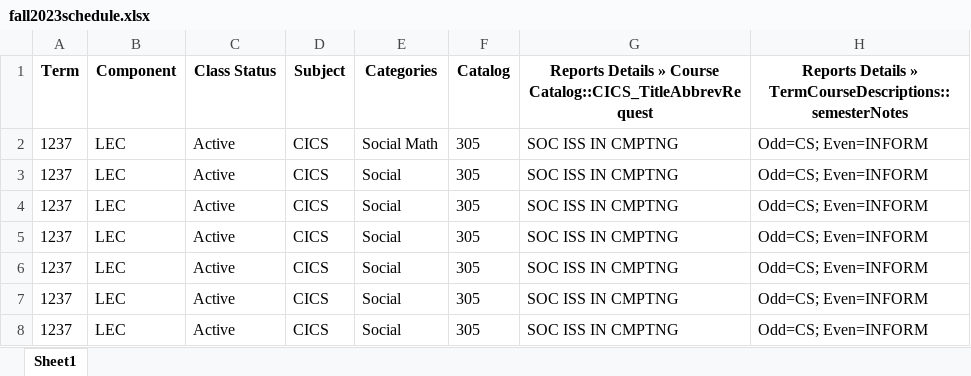
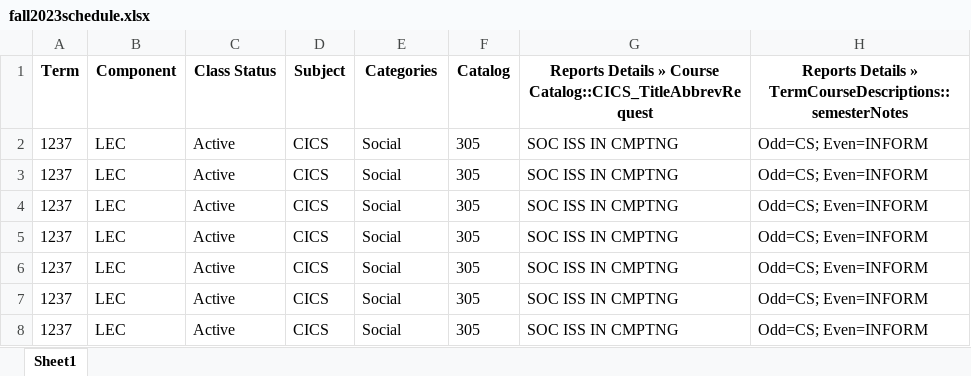
Before and after one commit to cheerstopaula/Allocation, an Excel workbook: fall2023schedule.xlsx, sheet Sheet1, drawn as a sheet; only a part is shown; values as stored, in another font and other column widths than the file's, no borders; charts and pictures not drawn; the diff names each change by its address in the sheet, - before the commit and + after, or states it on an @@ line.

Commit message:
created initial versions of student simulator. Student2 is the current version to utilize. Also updated data_utils and item_functions for use with simulator. Fixed formatting issues with fall 2023 schedule, for ease of use in parsing data.

```diff
--- a/fall2023schedule.xlsx (sheet Sheet1)
+++ b/fall2023schedule.xlsx (sheet Sheet1)
-E2 (Categories): Social Math
+E2 (Categories): Social
```
Also changed, not shown: charts or pictures, 10 other files.
